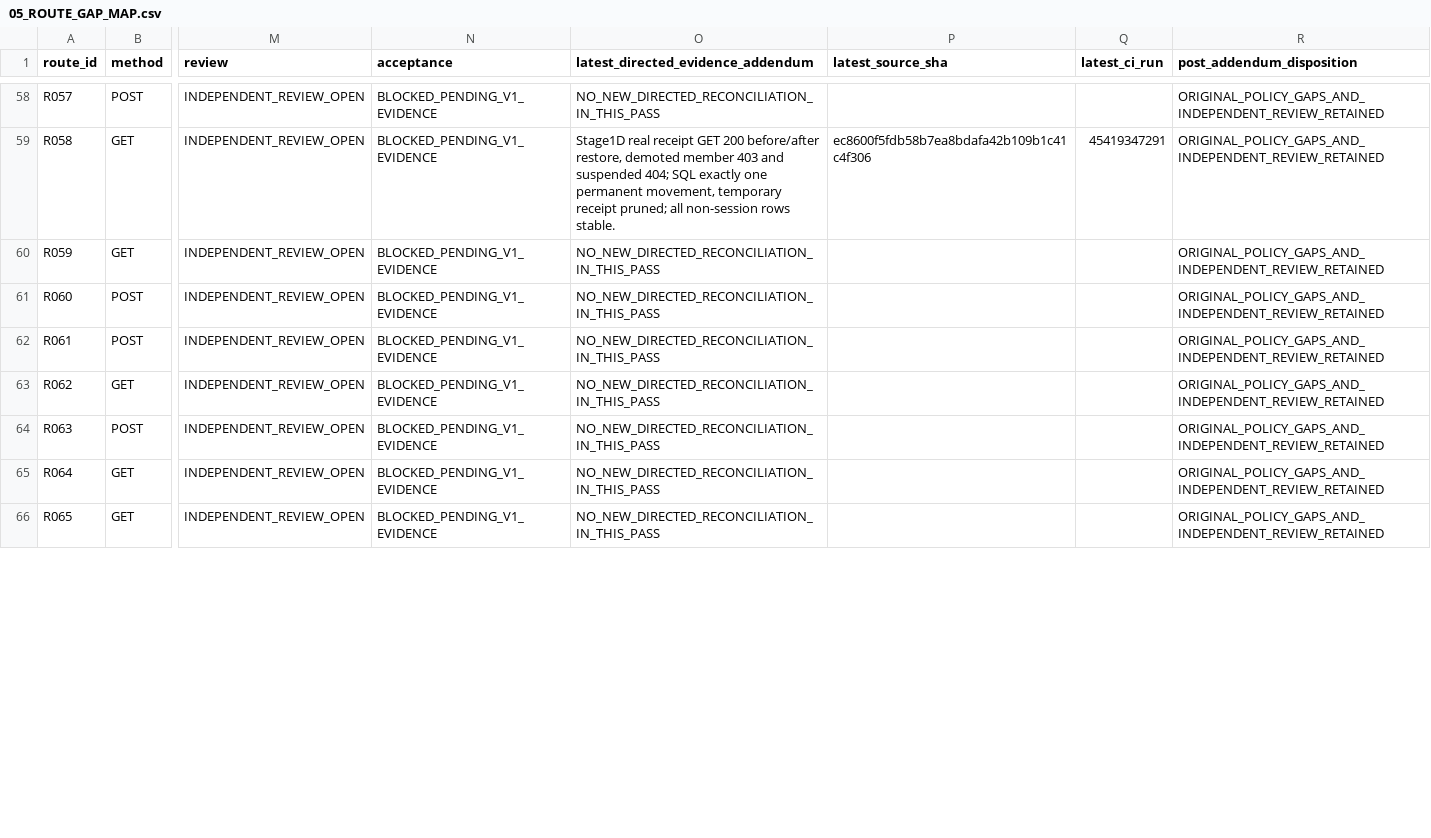
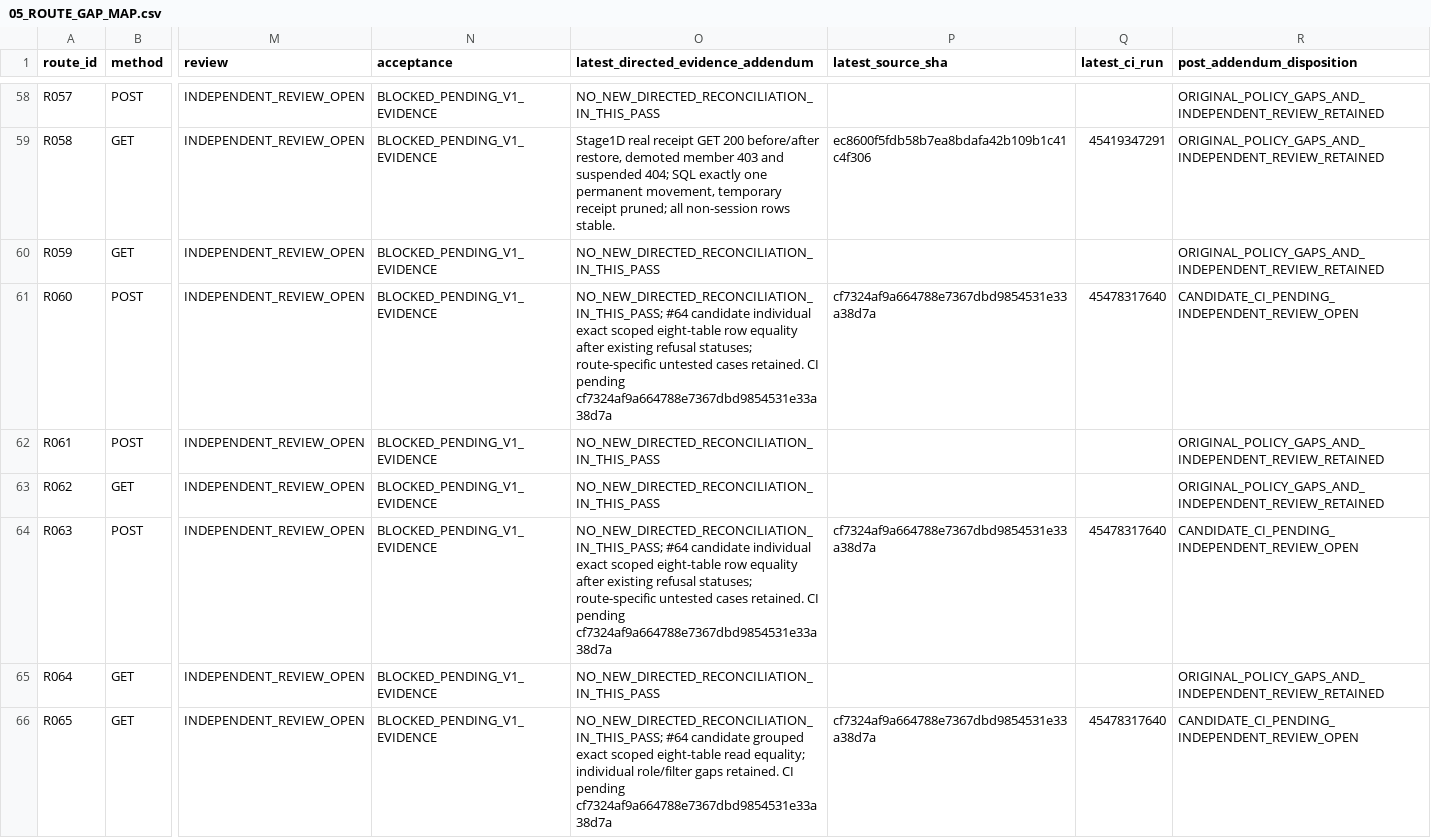
Before and after one commit to newonathe/OrgResource, a CSV file: docs/handoffs/claude-local-execution-2026-11-24/05_ROUTE_GAP_MAP.csv, drawn as a sheet; only a part is shown, gaps mark what is left out; the diff covers the shown part only; the diff names each change by its address in the sheet, - before the commit and + after, or states it on an @@ line.

```diff
--- a/docs/handoffs/claude-local-execution-2026-11-24/05_ROUTE_GAP_MAP.csv
+++ b/docs/handoffs/claude-local-execution-2026-11-24/05_ROUTE_GAP_MAP.csv
-O61: NO_NEW_DIRECTED_RECONCILIATION_IN_THIS_PASS
+O61: NO_NEW_DIRECTED_RECONCILIATION_IN_THIS_PASS; #64 candidate individual exact scoped eight-table row equality after existing refusal statuses; route-specific untested cases retained. CI pending cf7324af9a664788e7367dbd9854531e33a38d7a
-P61 (latest_source_sha): (empty)
+P61 (latest_source_sha): cf7324af9a664788e7367dbd9854531e33a38d7a
-Q61 (latest_ci_run): (empty)
+Q61 (latest_ci_run): 45478317640
-R61 (post_addendum_disposition): ORIGINAL_POLICY_GAPS_AND_INDEPENDENT_REVIEW_RETAINED
+R61 (post_addendum_disposition): CANDIDATE_CI_PENDING_INDEPENDENT_REVIEW_OPEN
-O64: NO_NEW_DIRECTED_RECONCILIATION_IN_THIS_PASS
+O64: NO_NEW_DIRECTED_RECONCILIATION_IN_THIS_PASS; #64 candidate individual exact scoped eight-table row equality after existing refusal statuses; route-specific untested cases retained. CI pending cf7324af9a664788e7367dbd9854531e33a38d7a
-P64 (latest_source_sha): (empty)
+P64 (latest_source_sha): cf7324af9a664788e7367dbd9854531e33a38d7a
-Q64 (latest_ci_run): (empty)
+Q64 (latest_ci_run): 45478317640
-R64 (post_addendum_disposition): ORIGINAL_POLICY_GAPS_AND_INDEPENDENT_REVIEW_RETAINED
+R64 (post_addendum_disposition): CANDIDATE_CI_PENDING_INDEPENDENT_REVIEW_OPEN
-O66: NO_NEW_DIRECTED_RECONCILIATION_IN_THIS_PASS
+O66: NO_NEW_DIRECTED_RECONCILIATION_IN_THIS_PASS; #64 candidate grouped exact scoped eight-table read equality; individual role/filter gaps retained. CI pending cf7324af9a664788e7367dbd9854531e33a38d7a
-P66 (latest_source_sha): (empty)
+P66 (latest_source_sha): cf7324af9a664788e7367dbd9854531e33a38d7a
-Q66 (latest_ci_run): (empty)
+Q66 (latest_ci_run): 45478317640
-R66 (post_addendum_disposition): ORIGINAL_POLICY_GAPS_AND_INDEPENDENT_REVIEW_RETAINED
+R66 (post_addendum_disposition): CANDIDATE_CI_PENDING_INDEPENDENT_REVIEW_OPEN
```
Also changed, not shown: 20 edited cells elsewhere in this file, 10 other files.
